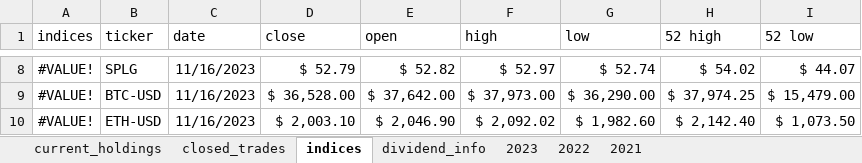
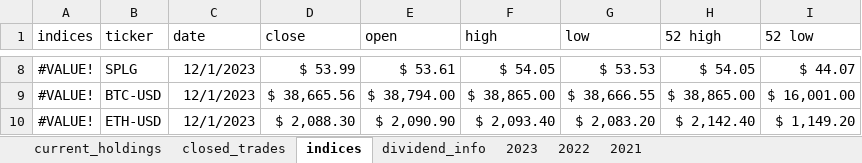
Before and after one commit to UFXtrendscalper/Dividend_Project, an Excel workbook: DIVIDEND DASHBOARD/data/Dividend_Dashboard.xlsx, sheet indices, drawn as a sheet; only a part is shown, gaps mark what is left out; values as stored, in another font and other column widths than the file's, no borders; table styles not drawn; the diff covers the shown part only; the diff names each change by its address in the sheet, - before the commit and + after, or states it on an @@ line.

```diff
--- a/DIVIDEND DASHBOARD/data/Dividend_Dashboard.xlsx (sheet indices)
+++ b/DIVIDEND DASHBOARD/data/Dividend_Dashboard.xlsx (sheet indices)
-C8:C10 (date): 11/16/2023
+C8:C10 (date): 12/1/2023
-D8 (close): $ 52.79
+D8 (close): $ 53.99
-E8 (open): $ 52.82
+E8 (open): $ 53.61
-F8 (high): $ 52.97
+F8 (high): $ 54.05
-G8 (low): $ 52.74
+G8 (low): $ 53.53
-H8 (52 high): $ 54.02
+H8 (52 high): $ 54.05
-D9 (close): $ 36,528.00
+D9 (close): $ 38,665.56
-E9 (open): $ 37,642.00
+E9 (open): $ 38,794.00
-F9 (high): $ 37,973.00
+F9 (high): $ 38,865.00
-G9 (low): $ 36,290.00
+G9 (low): $ 38,666.55
-H9 (52 high): $ 37,974.25
+H9 (52 high): $ 38,865.00
-I9 (52 low): $ 15,479.00
+I9 (52 low): $ 16,001.00
-D10 (close): $ 2,003.10
+D10 (close): $ 2,088.30
-E10 (open): $ 2,046.90
+E10 (open): $ 2,090.90
-F10 (high): $ 2,092.02
+F10 (high): $ 2,093.40
-G10 (low): $ 1,982.60
+G10 (low): $ 2,083.20
-I10 (52 low): $ 1,073.50
+I10 (52 low): $ 1,149.20
```
Also changed, not shown: 34 edited cells and cell formats elsewhere in this sheet, sheet current_holdings, sheet dividend_info, sheet 2023, sheet closed_trades, formulas that keep their value, 2 other files.
